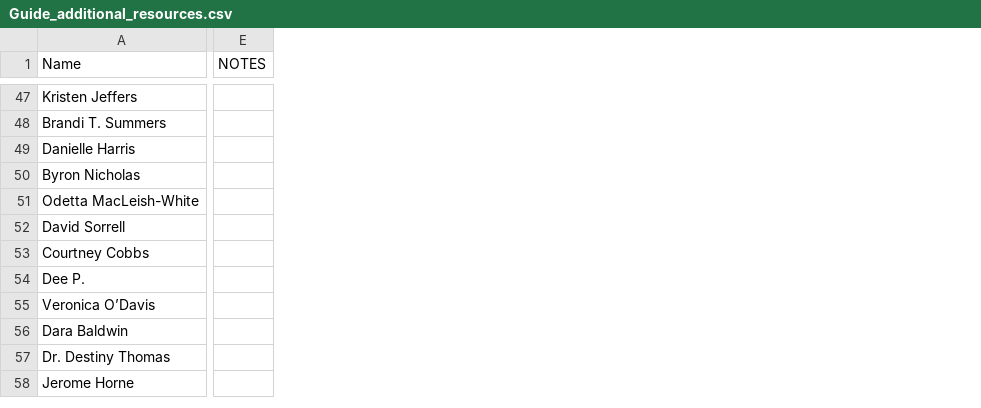
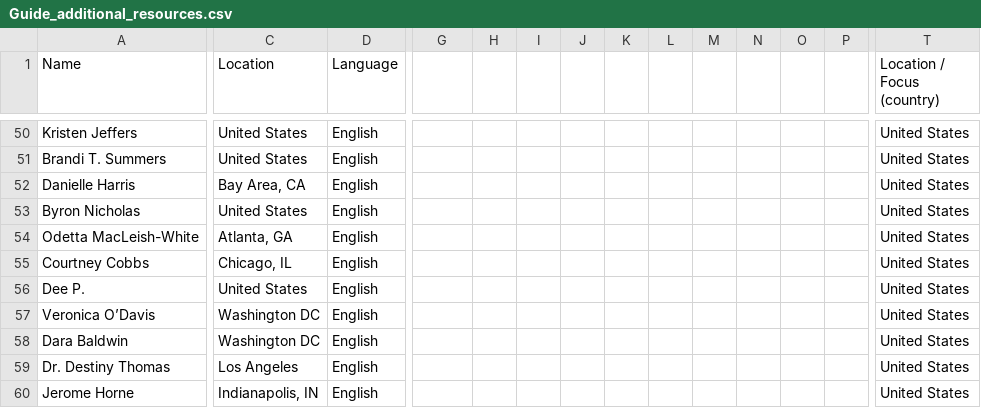
Before and after one commit to BVOTC/Guide, a CSV file: data/Guide_additional_resources.csv, drawn as a sheet; only a part is shown, gaps mark what is left out; removed rows and columns are numbered as before the commit, all else as after; rows hold the shown columns only; the diff covers the shown part only; the diff names each change by its address in the sheet, - before the commit and + after, or states it on an @@ line.

Commit message:
locations on additional resources

```diff
--- a/data/Guide_additional_resources.csv
+++ b/data/Guide_additional_resources.csv
+column C (Location), rows 50-60: United States | United States | Bay Area, CA | United States | Atlanta, GA | Chicago, IL | United States | Washington DC | Washington DC | Los Angeles | Indianapolis, IN
+column D (Language), rows 50-60: all English
+column H, empty
+column I, empty
+column J, empty
+column K, empty
+column L, empty
+column M, empty
+column N, empty
+column O, empty
+column P, empty
+column T (Location / Focus (country)), rows 50-60: all United States
-G1: NOTES
+G1: (empty)
-row 52: David Sorrell
```
Also changed, not shown: 4 added rows, 1 removed row, 3 added columns and 1 edited cell elsewhere in this file, 1 other file.
